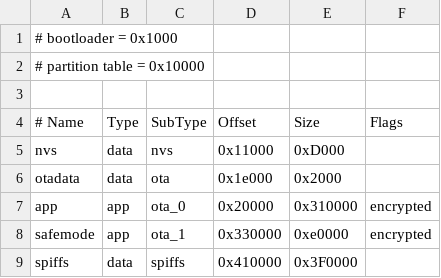
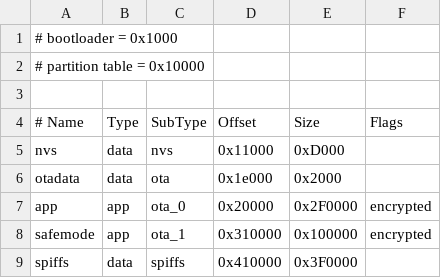
Before and after one commit to Current-Electric-Vehicles/esp32-safemode, a CSV file: firmware/partitions.csv, drawn as a sheet.

```diff
--- a/firmware/partitions.csv
+++ b/firmware/partitions.csv
@@ -6,4 +6,4 @@ nvs,        data,   nvs,        0x11000,    0xD000,
 otadata,    data,   ota,        0x1e000,    0x2000,
-app,        app,    ota_0,      0x20000,    0x310000,    encrypted
-safemode,   app,    ota_1,      0x330000,   0xe0000,     encrypted
+app,        app,    ota_0,      0x20000,    0x2F0000,    encrypted
+safemode,   app,    ota_1,      0x310000,   0x100000,    encrypted
 spiffs,     data,   spiffs,     0x410000,   0x3F0000,
```
Also changed, not shown: 8 other files.
